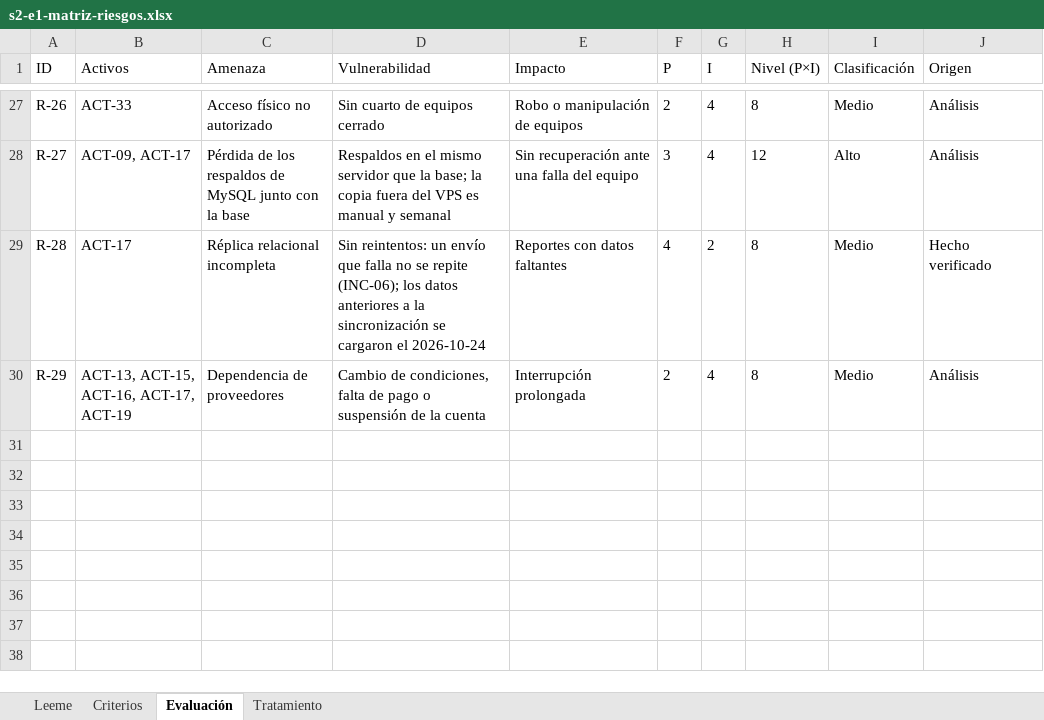
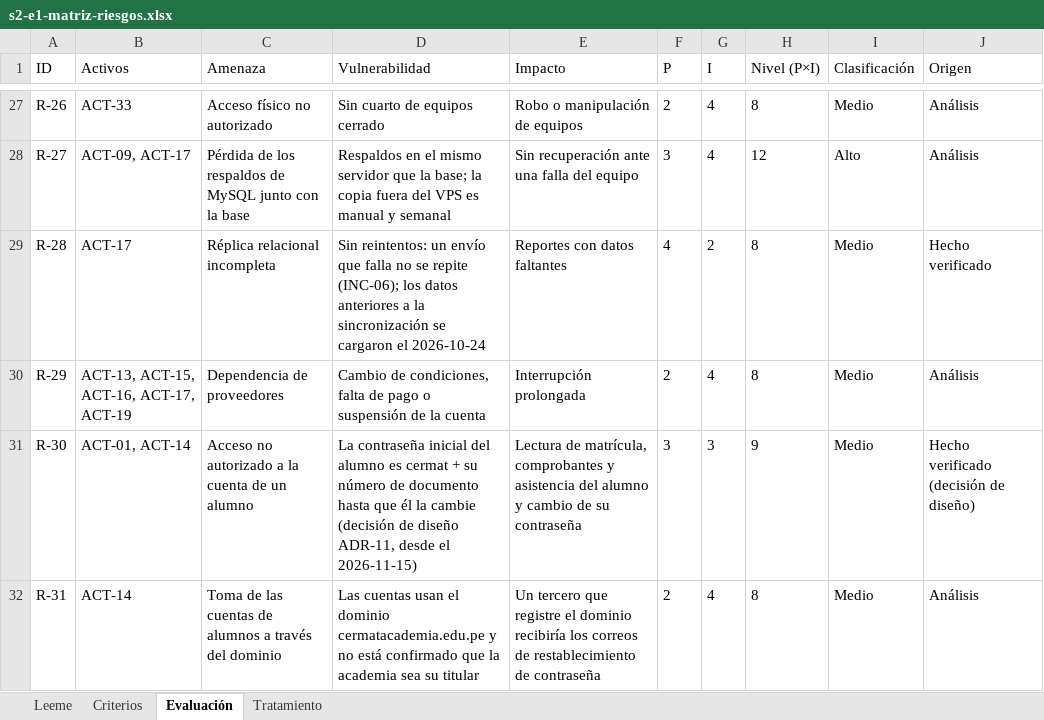
Before and after one commit to yucradavid/Perfil-de-egreso-Plataforma-Web-Integral-CERMAT, an Excel workbook: docs/assets/infraestructura/s2-e1-matriz-riesgos.xlsx, sheet Evaluación, drawn as a sheet; only a part is shown, gaps mark what is left out; values as stored, in another font and other column widths than the file's, no borders; the diff names each change by its address in the sheet, - before the commit and + after, or states it on an @@ line.

```diff
--- a/docs/assets/infraestructura/s2-e1-matriz-riesgos.xlsx (sheet Evaluación)
+++ b/docs/assets/infraestructura/s2-e1-matriz-riesgos.xlsx (sheet Evaluación)
+row 31: R-30 | ACT-01, ACT-14 | Acceso no autorizado a la cuenta de un alumno | La contraseña inicial del alumno es cermat + su número de documento hasta que él la cambie (decisión de diseño ADR-11, desde el 2026-11-15) | Lectura de matrícula, comprobantes y asistencia del alumno y cambio de su contraseña | 3 | 3 | 9 | Medio | Hecho verificado (decisión de diseño)
+row 32: R-31 | ACT-14 | Toma de las cuentas de alumnos a través del dominio | Las cuentas usan el dominio cermatacademia.edu.pe y no está confirmado que la academia sea su titular | Un tercero que registre el dominio recibiría los correos de restablecimiento de contraseña | 2 | 4 | 8 | Medio | Análisis
```
Also changed, not shown: sheet Tratamiento, docs/assets/gestion-ti/business-case.xlsx, docs/assets/infraestructura/s1-e2-matriz-componentes-dimensionamiento.xlsx, 25 other files.
